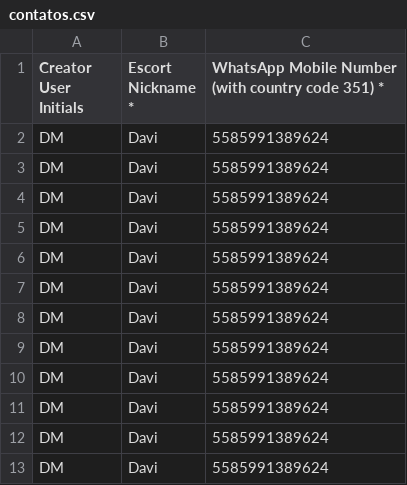
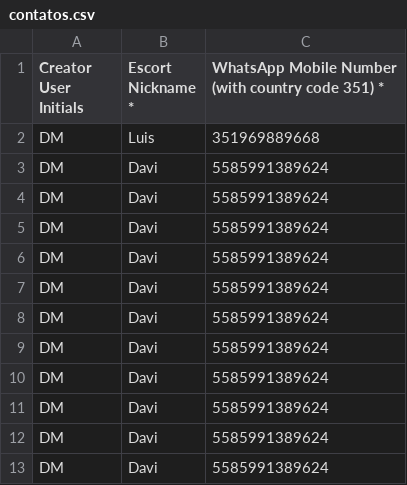
Before and after one commit to Eg-trabalho/webhook, a CSV file: csv_files/contatos.csv, drawn as a sheet.

```diff
--- a/csv_files/contatos.csv
+++ b/csv_files/contatos.csv
@@ -1,3 +1,3 @@
 Creator User Initials,Escort Nickname *,WhatsApp Mobile Number (with country code 351) *
-DM,Davi,5585991389624
+DM,Luis,351969889668
 DM,Davi,5585991389624
```
Also changed, not shown: 1 other file.
